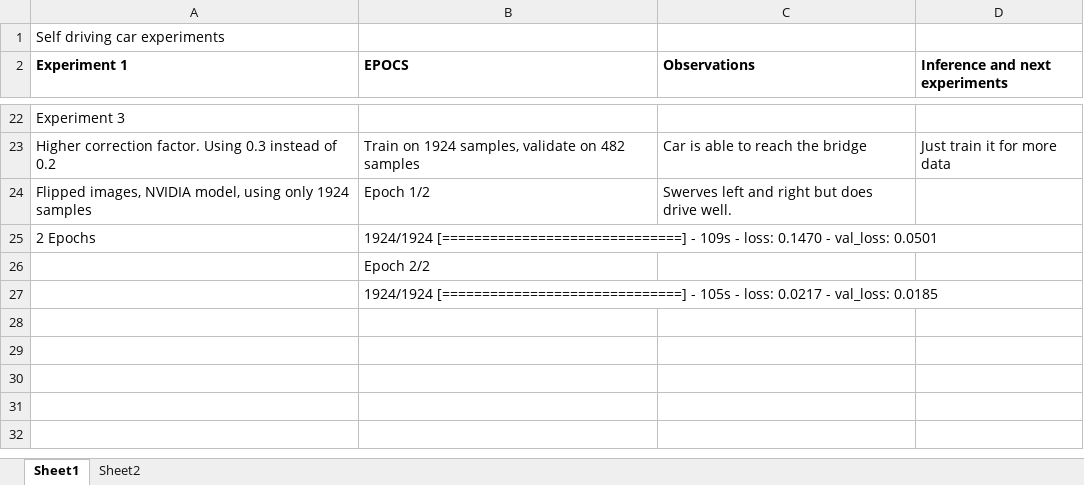
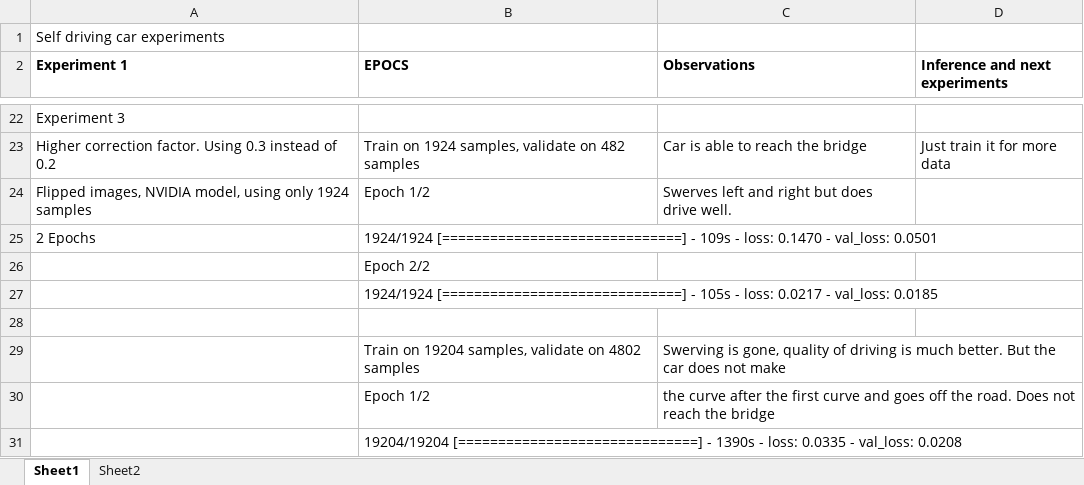
Before and after one commit to moosemaniam/term1_autonomous_driving, an Excel workbook: BehaviouralCloning.xlsx, sheet Sheet1, drawn as a sheet; only a part is shown, gaps mark what is left out; values as stored, in another font and other column widths than the file's, no borders; the diff names each change by its address in the sheet, - before the commit and + after, or states it on an @@ line.

Commit message:
1/2 data given

```diff
--- a/BehaviouralCloning.xlsx (sheet Sheet1)
+++ b/BehaviouralCloning.xlsx (sheet Sheet1)
+row 28: (empty)
+row 29:  | Train on 19204 samples, validate on 4802 samples | Swerving is gone, quality of driving is much better. But the car does not make
+row 30:  | Epoch 1/2 | the curve after the first curve and goes off the road. Does not reach the bridge
+row 31:  | 19204/19204 [==============================] - 1390s - loss: 0.0335 - val_loss: 0.0208
```
Also changed, not shown: 1 other file.
